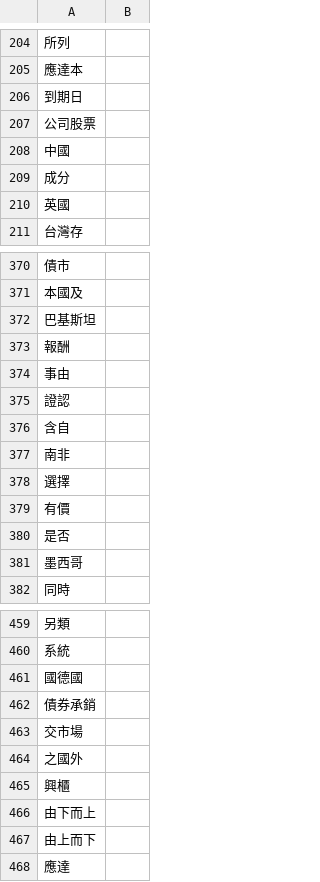
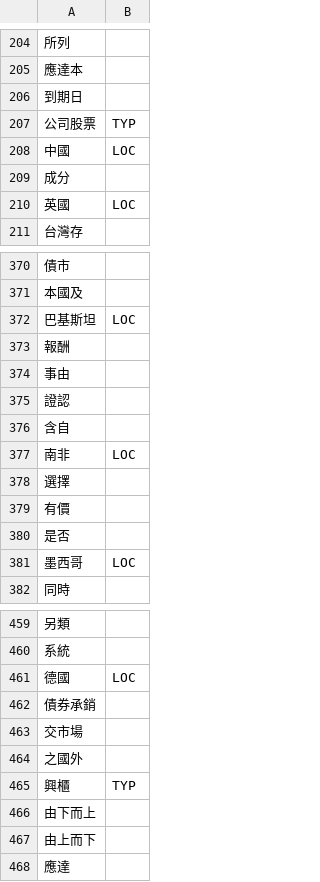
Before and after one commit to satai1919/Fintech_textmining_machinelearning, a CSV file: HW2/wordtype.csv, drawn as a sheet; only a part is shown, gaps mark what is left out; the diff covers the shown part only.

```diff
--- a/HW2/wordtype.csv
+++ b/HW2/wordtype.csv
@@ -206,6 +206,6 @@
 到期日,
-公司股票,
-中國,
+公司股票,TYP
+中國,LOC
 成分,
-英國,
+英國,LOC
 台灣存,
@@ -371,3 +371,3 @@
 本國及,
-巴基斯坦,
+巴基斯坦,LOC
 報酬,
@@ -376,3 +376,3 @@
 含自,
-南非,
+南非,LOC
 選擇,
@@ -380,3 +380,3 @@
 是否,
-墨西哥,
+墨西哥,LOC
 同時,
@@ -460,3 +460,3 @@
 系統,
-國德國,
+德國,LOC
 債券承銷,
@@ -464,3 +464,3 @@
 之國外,
-興櫃,
+興櫃,TYP
 由下而上,
```
Also changed, not shown: 53 edited cells elsewhere in this file, 1 other file.
